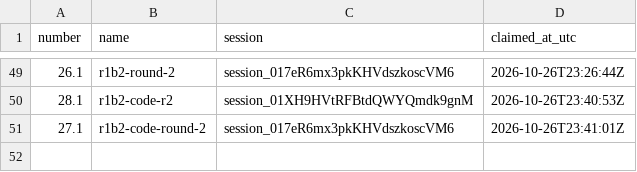
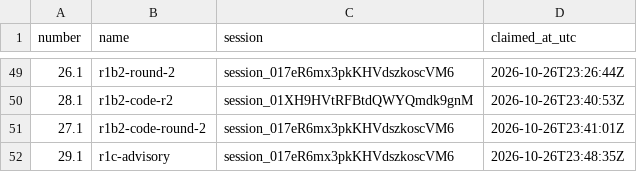
Before and after one commit to contactexepex/omenix-trading, a CSV file: numbers/judge-addendum.csv, drawn as a sheet; only a part is shown, gaps mark what is left out; the diff names each change by its address in the sheet, - before the commit and + after, or states it on an @@ line.

```diff
--- a/numbers/judge-addendum.csv
+++ b/numbers/judge-addendum.csv
+row 52: 29.1 | r1c-advisory | session_017eR6mx3pkKHVdszkoscVM6 | 2026-10-26T23:48:35Z
```
